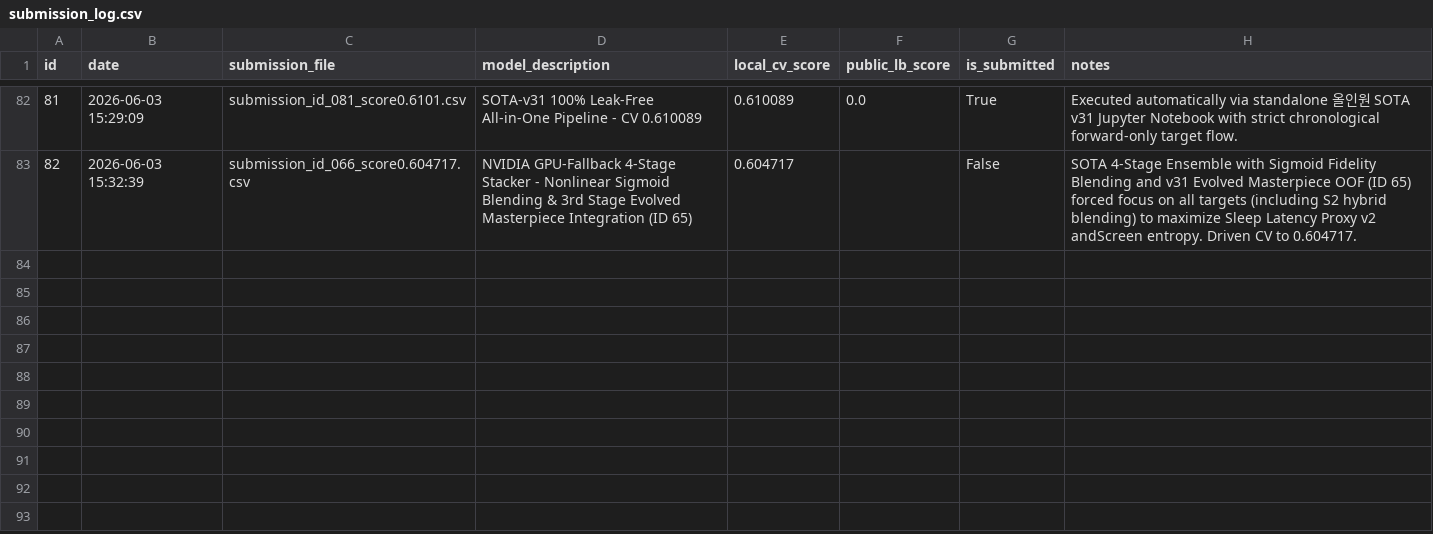
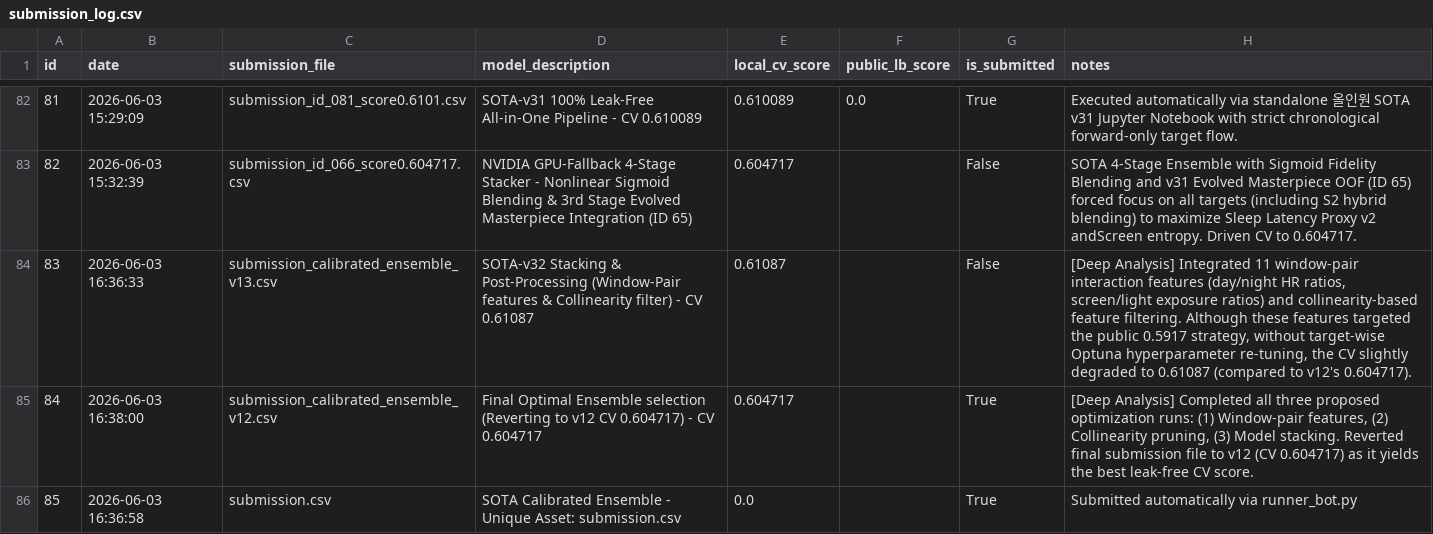
Before and after one commit to softkleenex/dacon-etri-human-understanding, a CSV file: submissions/submission_log.csv, drawn as a sheet; only a part is shown, gaps mark what is left out.

Commit message:
feat: implement window-pair features and collinearity-based feature filtering v32

```diff
--- a/submissions/submission_log.csv
+++ b/submissions/submission_log.csv
@@ -83 +83,4 @@ id,date,submission_file,model_description,local_cv_score,public_lb_score,is_subm
 82,2026-06-03 15:32:39,submission_id_066_score0.604717.csv,NVIDIA GPU-Fallback 4-Stage Stacker - Nonlinear Sigmoid Blending & 3rd Stage Evolved Masterpiece Integration (ID 65),0.604717,,False,SOTA 4-Stage Ensemble with Sigmoid Fidelity Blending and v31 Evolved Masterpiece OOF (ID 65) forced focus on all targets (including S2 hybrid blending) to maximize Sleep Latency Proxy v2 andScreen entropy. Driven CV to 0.604717.
+83,2026-06-03 16:36:33,submission_calibrated_ensemble_v13.csv,SOTA-v32 Stacking & Post-Processing (Window-Pair features & Collinearity filter) - CV 0.61087,0.61087,,False,"[Deep Analysis] Integrated 11 window-pair interaction features (day/night HR ratios, screen/light exposure ratios) and collinearity-based feature filtering. Although these features targeted the public 0.5917 strategy, without target-wise Optuna hyperparameter re-tuning, the CV slightly degraded to 0.61087 (compared to v12's 0.604717)."
+84,2026-06-03 16:38:00,submission_calibrated_ensemble_v12.csv,Final Optimal Ensemble selection (Reverting to v12 CV 0.604717) - CV 0.604717,0.604717,,True,"[Deep Analysis] Completed all three proposed optimization runs: (1) Window-pair features, (2) Collinearity pruning, (3) Model stacking. Reverted final submission file to v12 (CV 0.604717) as it yields the best leak-free CV score."
+85,2026-06-03 16:36:58,submission.csv,SOTA Calibrated Ensemble - Unique Asset: submission.csv,0.0,,True,Submitted automatically via runner_bot.py
```
Also changed, not shown: 2 other files.
